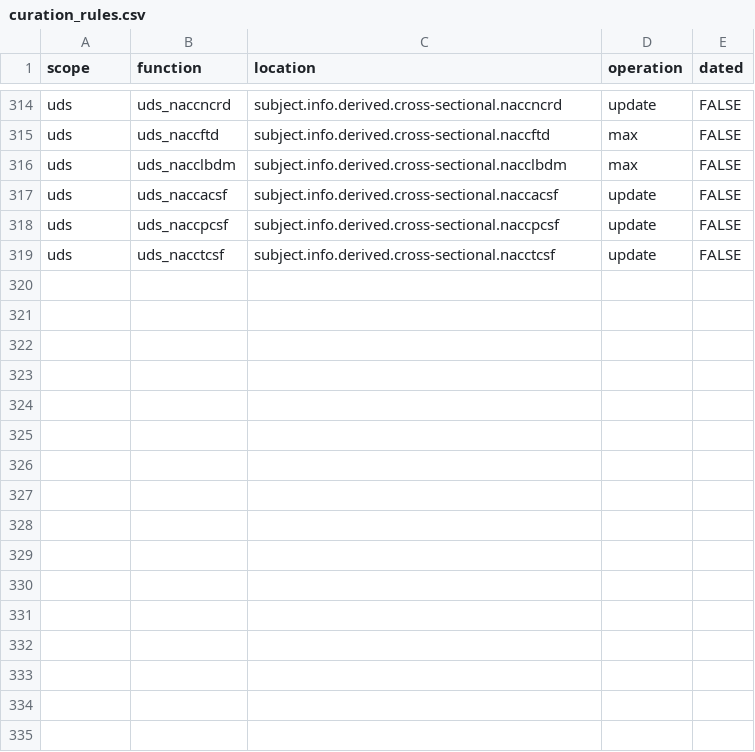
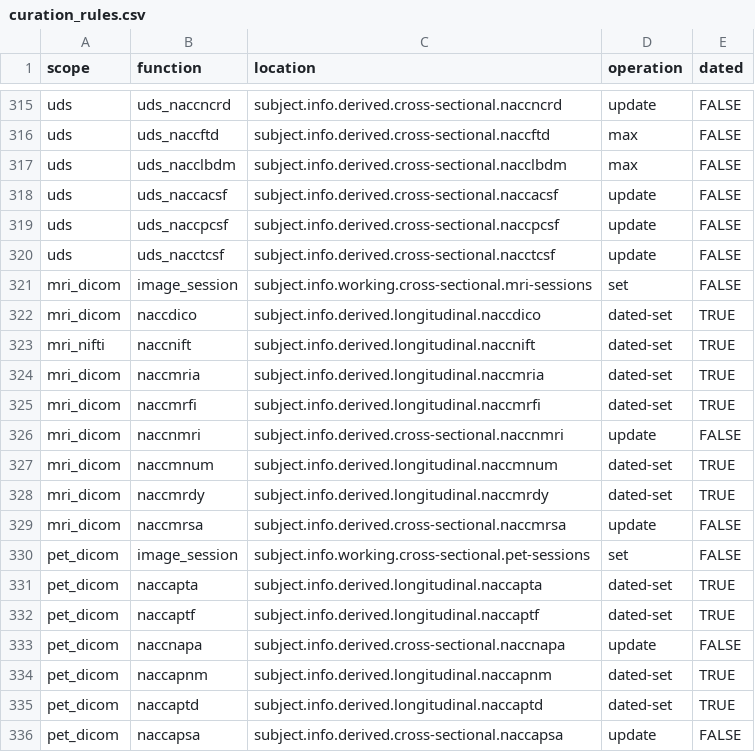
Before and after one commit to naccdata/nacc-attribute-deriver, a CSV file: nacc_attribute_deriver/config/curation_rules.csv, drawn as a sheet; only a part is shown, gaps mark what is left out; the diff covers the shown part only.

Commit message:
Refine Mixed Protocol derived variables (#70)
* Rework MP based on retrospective project

* Add testing

* MP fixes, add dated-set operation

* More MP fixes

* lint

* Rely on scope for naccdico and naccnift

* attempt to document PRs

```diff
--- a/nacc_attribute_deriver/config/curation_rules.csv
+++ b/nacc_attribute_deriver/config/curation_rules.csv
@@ -319 +320,17 @@ uds,uds_naccpcsf,subject.info.derived.cross-sectional.naccpcsf,update,FALSE
 uds,uds_nacctcsf,subject.info.derived.cross-sectional.nacctcsf,update,FALSE
+mri_dicom,image_session,subject.info.working.cross-sectional.mri-sessions,set,FALSE
+mri_dicom,naccdico,subject.info.derived.longitudinal.naccdico,dated-set,TRUE
+mri_nifti,naccnift,subject.info.derived.longitudinal.naccnift,dated-set,TRUE
+mri_dicom,naccmria,subject.info.derived.longitudinal.naccmria,dated-set,TRUE
+mri_dicom,naccmrfi,subject.info.derived.longitudinal.naccmrfi,dated-set,TRUE
+mri_dicom,naccnmri,subject.info.derived.cross-sectional.naccnmri,update,FALSE
+mri_dicom,naccmnum,subject.info.derived.longitudinal.naccmnum,dated-set,TRUE
+mri_dicom,naccmrdy,subject.info.derived.longitudinal.naccmrdy,dated-set,TRUE
+mri_dicom,naccmrsa,subject.info.derived.cross-sectional.naccmrsa,update,FALSE
+pet_dicom,image_session,subject.info.working.cross-sectional.pet-sessions,set,FALSE
+pet_dicom,naccapta,subject.info.derived.longitudinal.naccapta,dated-set,TRUE
+pet_dicom,naccaptf,subject.info.derived.longitudinal.naccaptf,dated-set,TRUE
+pet_dicom,naccnapa,subject.info.derived.cross-sectional.naccnapa,update,FALSE
+pet_dicom,naccapnm,subject.info.derived.longitudinal.naccapnm,dated-set,TRUE
+pet_dicom,naccaptd,subject.info.derived.longitudinal.naccaptd,dated-set,TRUE
+pet_dicom,naccapsa,subject.info.derived.cross-sectional.naccapsa,update,FALSE
```
Also changed, not shown: 1 added row and 4 edited cells elsewhere in this file, 13 other files.
